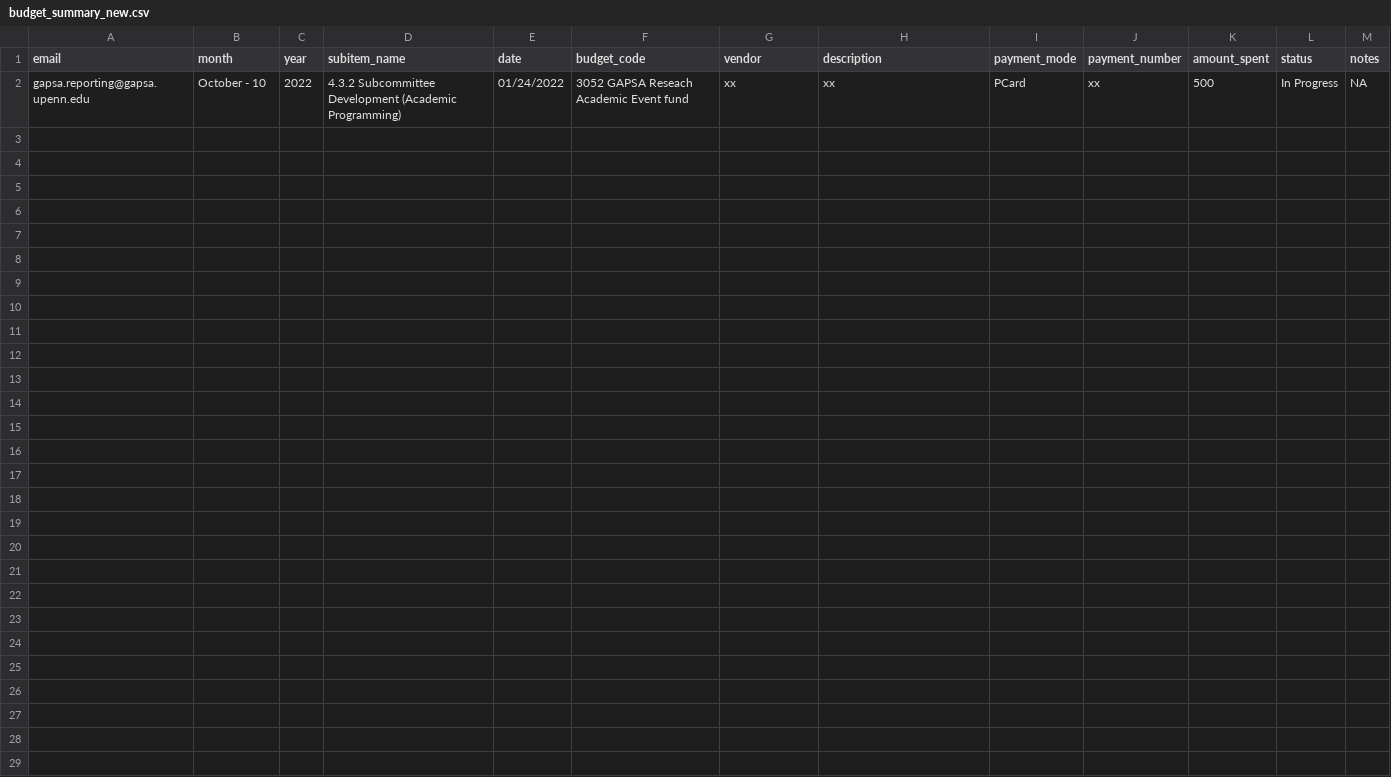
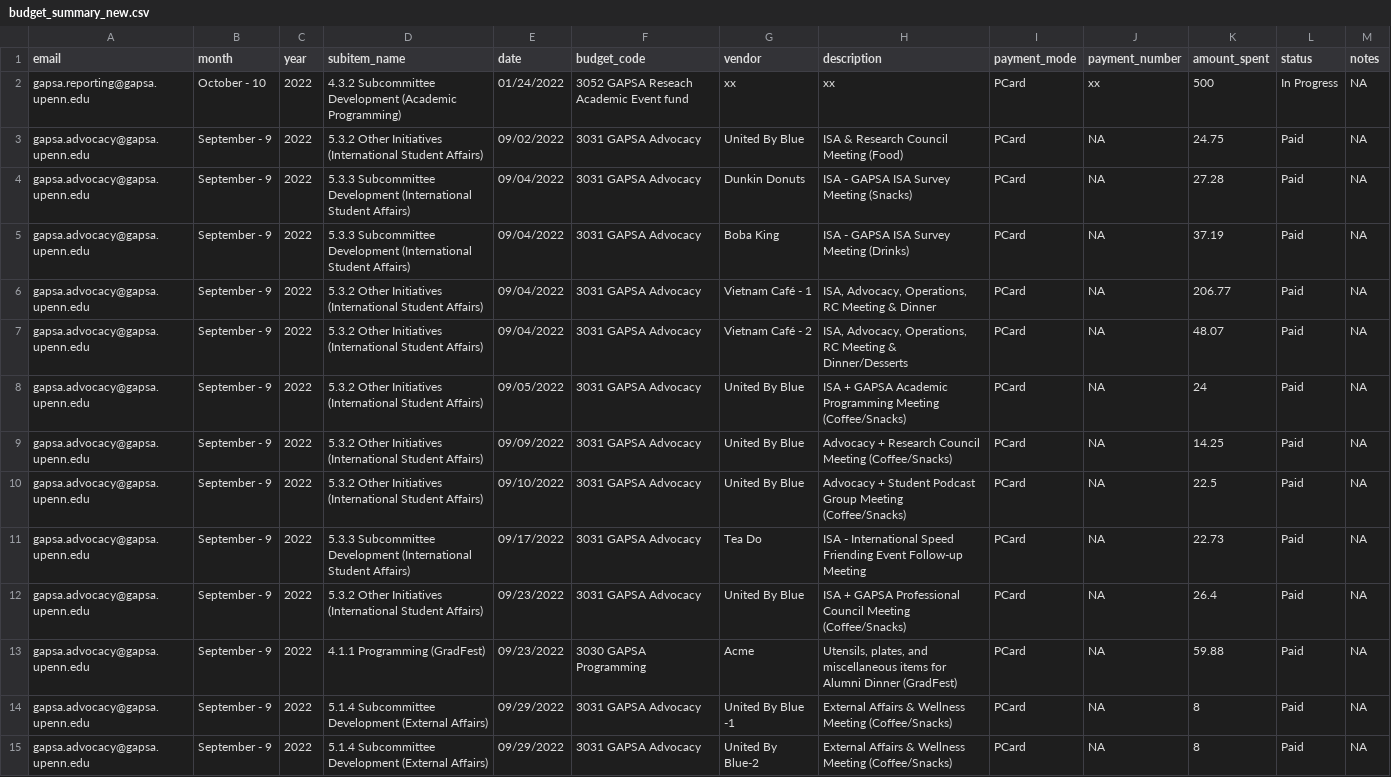
Before and after one commit to xehu/gapsa_budget_flash_report, a CSV file: budget_summary_new.csv, drawn as a sheet; the diff names each change by its address in the sheet, - before the commit and + after, or states it on an @@ line.

Commit message:
update budget summary

```diff
--- a/budget_summary_new.csv
+++ b/budget_summary_new.csv
+row 3: gapsa.advocacy@gapsa.upenn.edu | September - 9 | 2022 | 5.3.2 Other Initiatives (International Student Affairs) | 09/02/2022 | 3031 GAPSA Advocacy | United By Blue | ISA & Research Council Meeting (Food) | PCard | NA | 24.75 | Paid | NA
+row 4: gapsa.advocacy@gapsa.upenn.edu | September - 9 | 2022 | 5.3.3 Subcommittee Development (International Student Affairs) | 09/04/2022 | 3031 GAPSA Advocacy | Dunkin Donuts | ISA - GAPSA ISA Survey Meeting (Snacks) | PCard | NA | 27.28 | Paid | NA
+row 5: gapsa.advocacy@gapsa.upenn.edu | September - 9 | 2022 | 5.3.3 Subcommittee Development (International Student Affairs) | 09/04/2022 | 3031 GAPSA Advocacy | Boba King | ISA - GAPSA ISA Survey Meeting (Drinks) | PCard | NA | 37.19 | Paid | NA
+row 6: gapsa.advocacy@gapsa.upenn.edu | September - 9 | 2022 | 5.3.2 Other Initiatives (International Student Affairs) | 09/04/2022 | 3031 GAPSA Advocacy | Vietnam Café - 1 | ISA, Advocacy, Operations, RC Meeting & Dinner | PCard | NA | 206.77 | Paid | NA
+row 7: gapsa.advocacy@gapsa.upenn.edu | September - 9 | 2022 | 5.3.2 Other Initiatives (International Student Affairs) | 09/04/2022 | 3031 GAPSA Advocacy | Vietnam Café - 2 | ISA, Advocacy, Operations, RC Meeting & Dinner/Desserts | PCard | NA | 48.07 | Paid | NA
+row 8: gapsa.advocacy@gapsa.upenn.edu | September - 9 | 2022 | 5.3.2 Other Initiatives (International Student Affairs) | 09/05/2022 | 3031 GAPSA Advocacy | United By Blue | ISA + GAPSA Academic Programming Meeting (Coffee/Snacks) | PCard | NA | 24 | Paid | NA
+row 9: gapsa.advocacy@gapsa.upenn.edu | September - 9 | 2022 | 5.3.2 Other Initiatives (International Student Affairs) | 09/09/2022 | 3031 GAPSA Advocacy | United By Blue | Advocacy + Research Council Meeting (Coffee/Snacks) | PCard | NA | 14.25 | Paid | NA
+row 10: gapsa.advocacy@gapsa.upenn.edu | September - 9 | 2022 | 5.3.2 Other Initiatives (International Student Affairs) | 09/10/2022 | 3031 GAPSA Advocacy | United By Blue | Advocacy + Student Podcast Group Meeting (Coffee/Snacks) | PCard | NA | 22.5 | Paid | NA
+row 11: gapsa.advocacy@gapsa.upenn.edu | September - 9 | 2022 | 5.3.3 Subcommittee Development (International Student Affairs) | 09/17/2022 | 3031 GAPSA Advocacy | Tea Do | ISA - International Speed Friending Event Follow-up Meeting | PCard | NA | 22.73 | Paid | NA
+row 12: gapsa.advocacy@gapsa.upenn.edu | September - 9 | 2022 | 5.3.2 Other Initiatives (International Student Affairs) | 09/23/2022 | 3031 GAPSA Advocacy | United By Blue | ISA + GAPSA Professional Council Meeting (Coffee/Snacks) | PCard | NA | 26.4 | Paid | NA
+row 13: gapsa.advocacy@gapsa.upenn.edu | September - 9 | 2022 | 4.1.1 Programming (GradFest) | 09/23/2022 | 3030 GAPSA Programming | Acme | Utensils, plates, and miscellaneous items for Alumni Dinner (GradFest) | PCard | NA | 59.88 | Paid | NA
+row 14: gapsa.advocacy@gapsa.upenn.edu | September - 9 | 2022 | 5.1.4 Subcommittee Development (External Affairs) | 09/29/2022 | 3031 GAPSA Advocacy | United By Blue -1 | External Affairs & Wellness Meeting (Coffee/Snacks) | PCard | NA | 8 | Paid | NA
+row 15: gapsa.advocacy@gapsa.upenn.edu | September - 9 | 2022 | 5.1.4 Subcommittee Development (External Affairs) | 09/29/2022 | 3031 GAPSA Advocacy | United By Blue-2 | External Affairs & Wellness Meeting (Coffee/Snacks) | PCard | NA | 8 | Paid | NA
```
Also changed, not shown: 1 other file.
